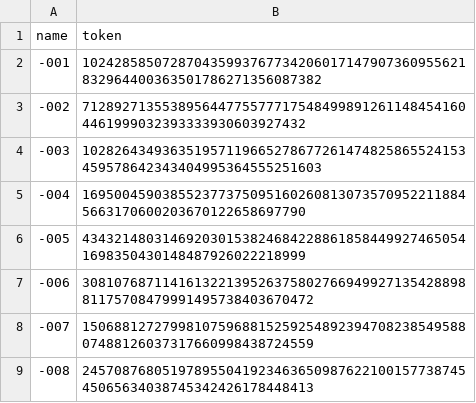
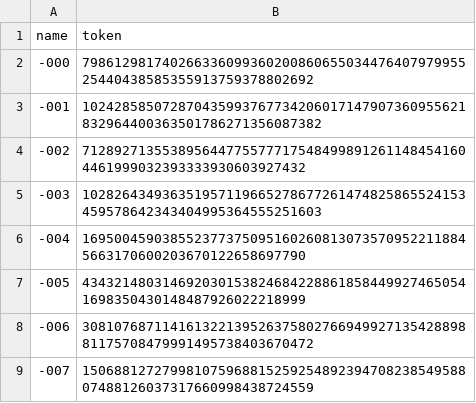
Before and after one commit to DeMemeTree/neg-ens-club-csvs, a CSV file: negative-3digits.csv, drawn as a sheet; only a part is shown; the shorter side is filled out with more unchanged rows.

Commit message:
Update negative-3digits.csv

```diff
--- a/negative-3digits.csv
+++ b/negative-3digits.csv
@@ -1,2 +1,3 @@
 name,token
+-000,79861298174026633609936020086065503447640797995525440438585355913759378802692
 -001,102428585072870435993767734206017147907360955621832964400363501786271356087382
```
